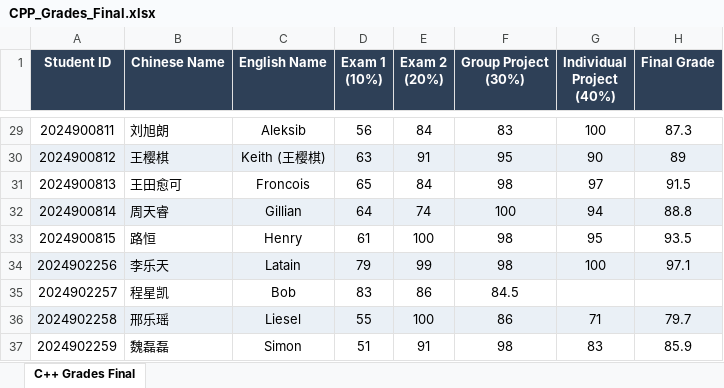
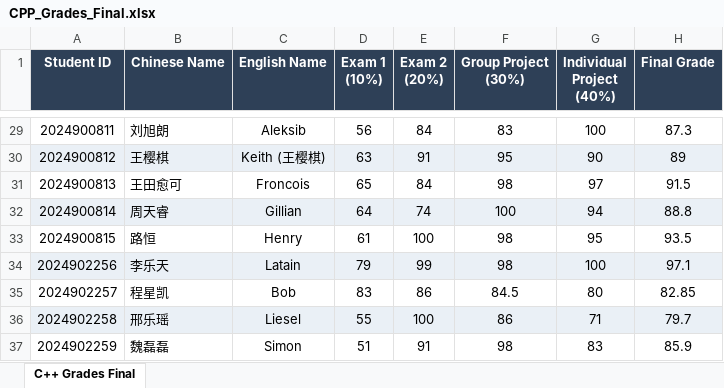
Before and after one commit to KristenPire/CHU, an Excel workbook: CPP_Grades_Final.xlsx, sheet C++ Grades Final, drawn as a sheet; only a part is shown, gaps mark what is left out; values as stored, in another font and other column widths than the file's, no borders; the diff names each change by its address in the sheet, - before the commit and + after, or states it on an @@ line.

```diff
--- a/CPP_Grades_Final.xlsx (sheet C++ Grades Final)
+++ b/CPP_Grades_Final.xlsx (sheet C++ Grades Final)
-G35 (Individual Project (40%)): (empty)
+G35 (Individual Project (40%)): 80
-H35 (Final Grade): (empty)
+H35 (Final Grade): 82.85
```
Also changed, not shown: 4 other files.
